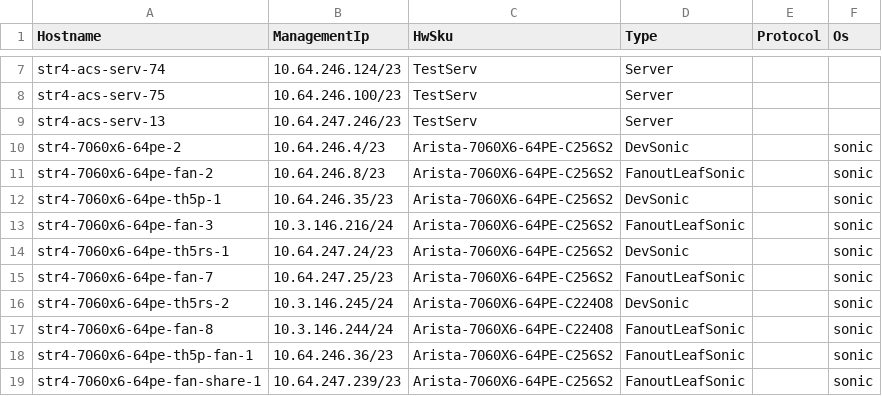
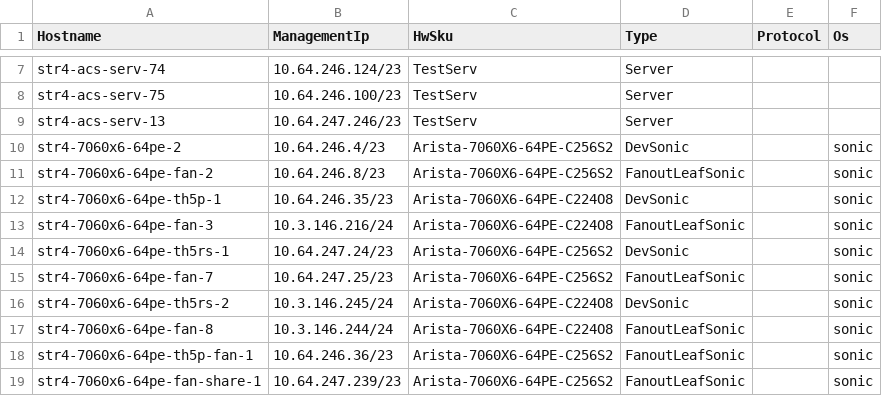
Before and after one commit to sonic-net/sonic-mgmt, a CSV file: ansible/files/sonic_str4_devices.csv, drawn as a sheet; only a part is shown, gaps mark what is left out.

```diff
--- a/ansible/files/sonic_str4_devices.csv
+++ b/ansible/files/sonic_str4_devices.csv
@@ -11,4 +11,4 @@ str4-7060x6-64pe-2,10.64.246.4/23,Arista-7060X6-64PE-C256S2,DevSonic,,sonic
 str4-7060x6-64pe-fan-2,10.64.246.8/23,Arista-7060X6-64PE-C256S2,FanoutLeafSonic,,sonic
-str4-7060x6-64pe-th5p-1,10.64.246.35/23,Arista-7060X6-64PE-C256S2,DevSonic,,sonic
-str4-7060x6-64pe-fan-3,10.3.146.216/24,Arista-7060X6-64PE-C256S2,FanoutLeafSonic,,sonic
+str4-7060x6-64pe-th5p-1,10.64.246.35/23,Arista-7060X6-64PE-C224O8,DevSonic,,sonic
+str4-7060x6-64pe-fan-3,10.3.146.216/24,Arista-7060X6-64PE-C224O8,FanoutLeafSonic,,sonic
 str4-7060x6-64pe-th5rs-1,10.64.247.24/23,Arista-7060X6-64PE-C256S2,DevSonic,,sonic
```
Also changed, not shown: ansible/files/sonic_str4_links.csv, 2 other files.
